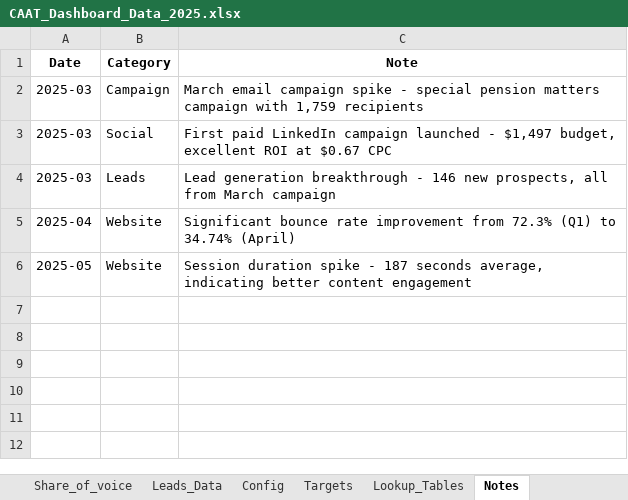
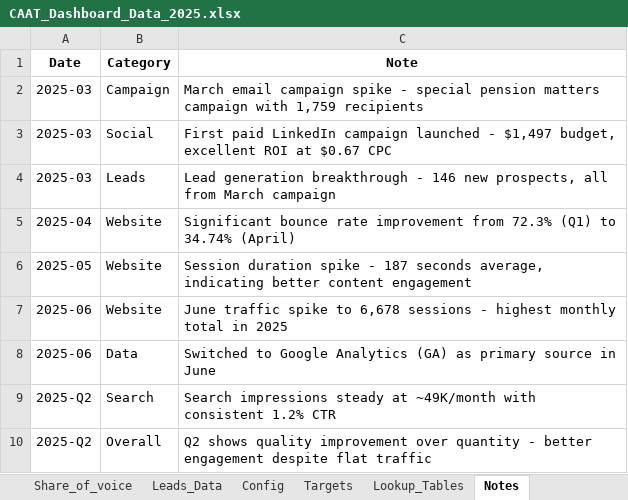
Before and after one commit to copypop/dashboard, an Excel workbook: public/CAAT_Dashboard_Data_2025.xlsx, sheet Notes, drawn as a sheet; values as stored, in another font and other column widths than the file's, no borders; the diff names each change by its address in the sheet, - before the commit and + after, or states it on an @@ line.

Commit message:
Update Excel data file

```diff
--- a/public/CAAT_Dashboard_Data_2025.xlsx (sheet Notes)
+++ b/public/CAAT_Dashboard_Data_2025.xlsx (sheet Notes)
+row 7: 2025-06 | Website | June traffic spike to 6,678 sessions - highest monthly total in 2025
+row 8: 2025-06 | Data | Switched to Google Analytics (GA) as primary source in June
+row 9: 2025-Q2 | Search | Search impressions steady at ~49K/month with consistent 1.2% CTR
+row 10: 2025-Q2 | Overall | Q2 shows quality improvement over quantity - better engagement despite flat traffic
```
Also changed, not shown: sheet Social_Data, sheet Email_Data, sheet Leads_Data, sheet Website_Data, sheet Share_of_voice, sheet Traffic_Sources, 4 more sheets.
